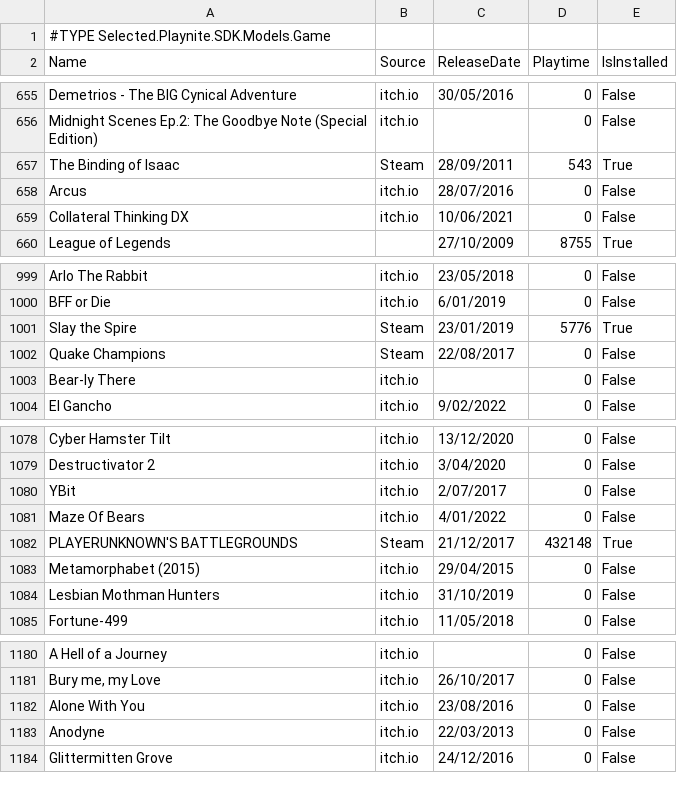
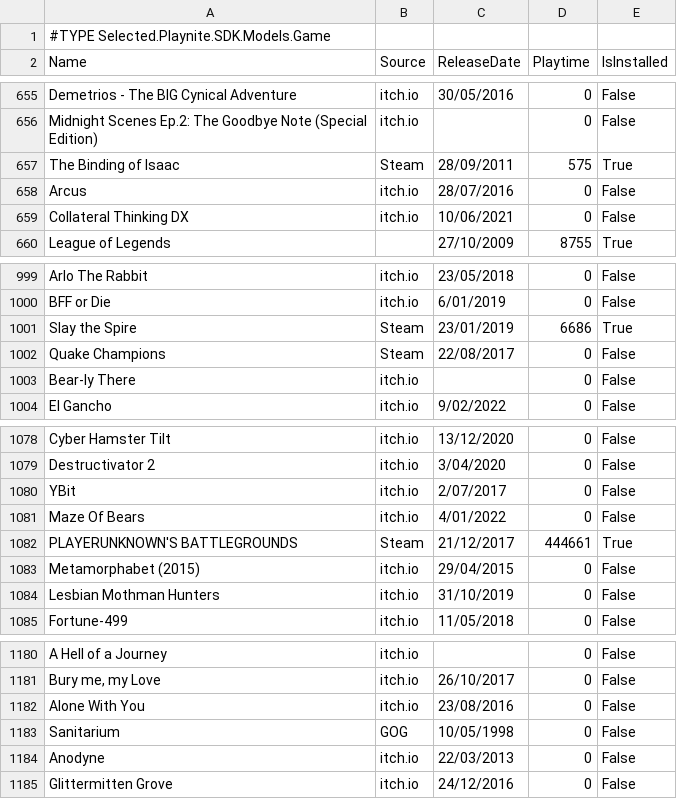
Before and after one commit to tducasse/game-collection, a CSV file: games.csv, drawn as a sheet; only a part is shown, gaps mark what is left out.

Commit message:
update db

```diff
--- a/games.csv
+++ b/games.csv
@@ -656,3 +656,3 @@
 "Midnight Scenes Ep.2: The Goodbye Note (Special Edition)","itch.io",,"0","False"
-"The Binding of Isaac","Steam","28/09/2011","543","True"
+"The Binding of Isaac","Steam","28/09/2011","575","True"
 "Arcus","itch.io","28/07/2016","0","False"
@@ -1000,3 +1000,3 @@
 "BFF or Die","itch.io","6/01/2019","0","False"
-"Slay the Spire","Steam","23/01/2019","5776","True"
+"Slay the Spire","Steam","23/01/2019","6686","True"
 "Quake Champions","Steam","22/08/2017","0","False"
@@ -1081,3 +1081,3 @@
 "Maze Of Bears","itch.io","4/01/2022","0","False"
-"PLAYERUNKNOWN'S BATTLEGROUNDS","Steam","21/12/2017","432148","True"
+"PLAYERUNKNOWN'S BATTLEGROUNDS","Steam","21/12/2017","444661","True"
 "Metamorphabet (2015)","itch.io","29/04/2015","0","False"
@@ -1182,2 +1182,3 @@
 "Alone With You","itch.io","23/08/2016","0","False"
+"Sanitarium","GOG","10/05/1998","0","False"
 "Anodyne","itch.io","22/03/2013","0","False"
```
